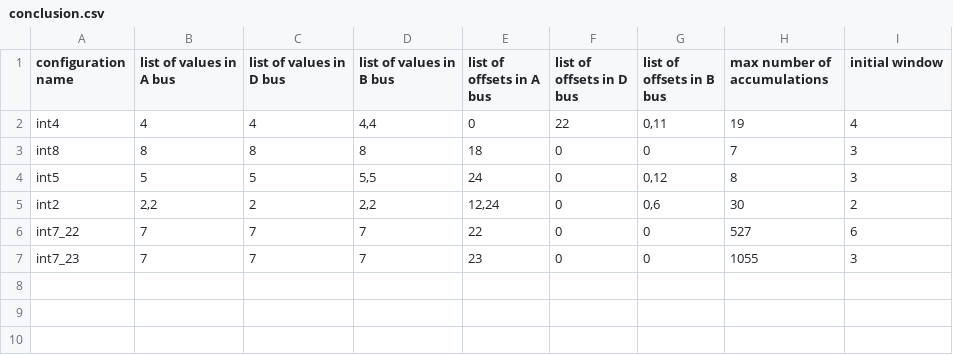
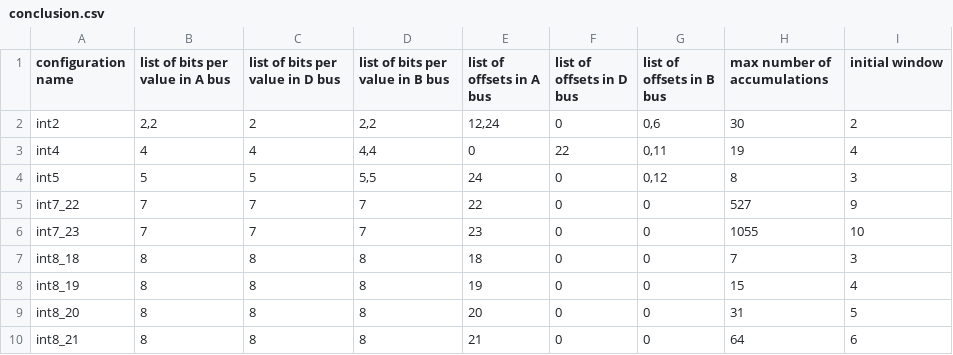
Before and after one commit to josue-UBA/proyecto-especializacion-final, a CSV file: new_scope_josue/fede_idea/conclusion.csv, drawn as a sheet.

Commit message:
feat: ading configurations

```diff
--- a/new_scope_josue/fede_idea/conclusion.csv
+++ b/new_scope_josue/fede_idea/conclusion.csv
@@ -1,7 +1,10 @@
-configuration name,list of values in A bus,list of values in D bus,list of values in B bus,list of offsets in A bus,list of offsets in D bus,list of offsets in B bus,max number of accumulations,initial window,
+configuration name,list of bits per value in A bus,list of bits per value in D bus,list of bits per value in B bus,list of offsets in A bus,list of offsets in D bus,list of offsets in B bus,max number of accumulations,initial window,
+int2,"2,2",2,"2,2","12,24",0,"0,6",30,2,
 int4,4,4,"4,4",0,22,"0,11",19,4,
-int8,8,8,8,18,0,0,7,3,
 int5,5,5,"5,5",24,0,"0,12",8,3,
-int2,"2,2",2,"2,2","12,24",0,"0,6",30,2,
-int7_22,7,7,7,22,0,0,527,6,
-int7_23,7,7,7,23,0,0,1055,3,
+int7_22,7,7,7,22,0,0,527,9,
+int7_23,7,7,7,23,0,0,1055,10,
+int8_18,8,8,8,18,0,0,7,3,
+int8_19,8,8,8,19,0,0,15,4,
+int8_20,8,8,8,20,0,0,31,5,
+int8_21,8,8,8,21,0,0,64,6,
```
Also changed, not shown: 2 other files.
